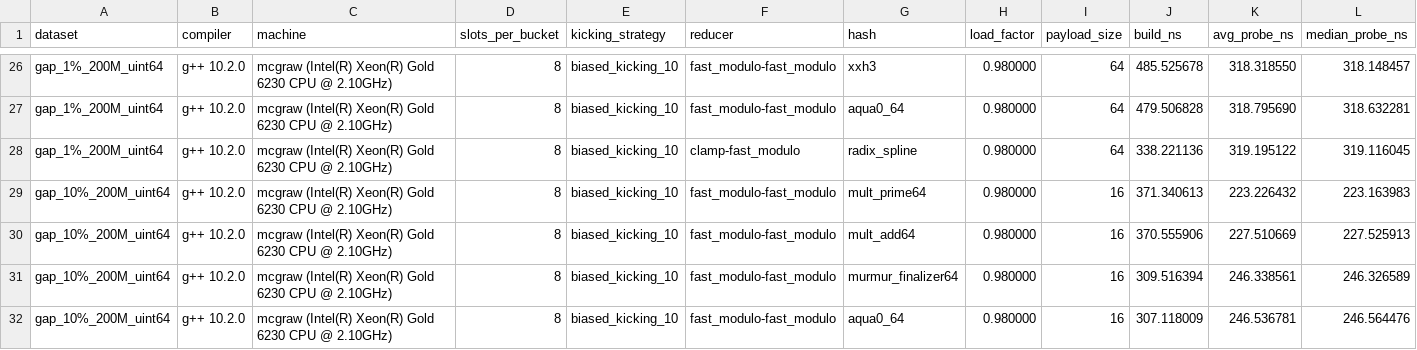
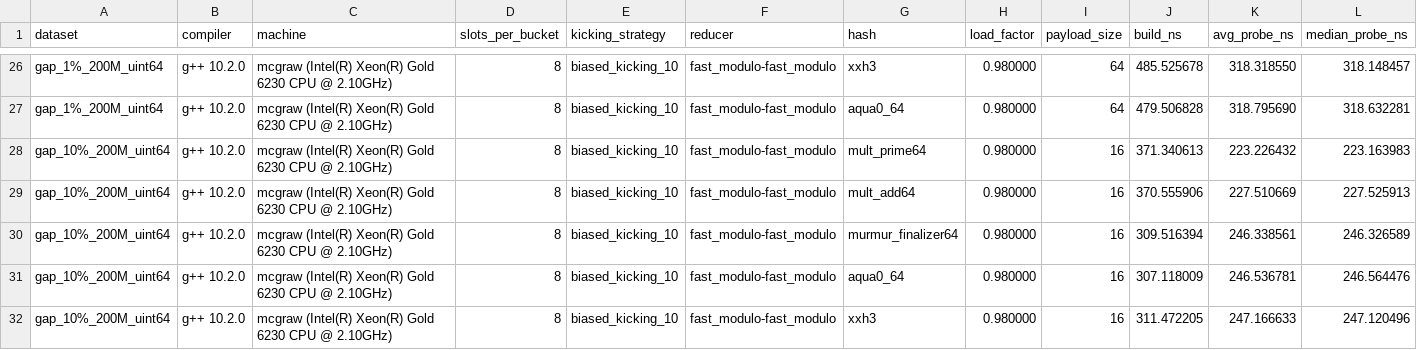
Before and after one commit to DominikHorn/hashing-old-archive, a CSV file: short_paper_graphs/probe_times_overall/cuckoo.csv, drawn as a sheet; only a part is shown, gaps mark what is left out; the shorter side is filled out with more unchanged rows; rows hold the shown columns only; the diff names each change by its address in the sheet, - before the commit and + after, or states it on an @@ line.

Commit message:
break y axis on probe time overall plot

```diff
--- a/short_paper_graphs/probe_times_overall/cuckoo.csv
+++ b/short_paper_graphs/probe_times_overall/cuckoo.csv
-row 28: gap_1%_200M_uint64 | g++ 10.2.0 | mcgraw (Intel(R) Xeon(R) Gold 6230 CPU @ 2.10GHz) | 8 | biased_kicking_10 | clamp-fast_modulo | radix_spline | 0.980000 | 64 | 338.221136 | 319.195122 | 319.116045
```
Also changed, not shown: 3 other files.
